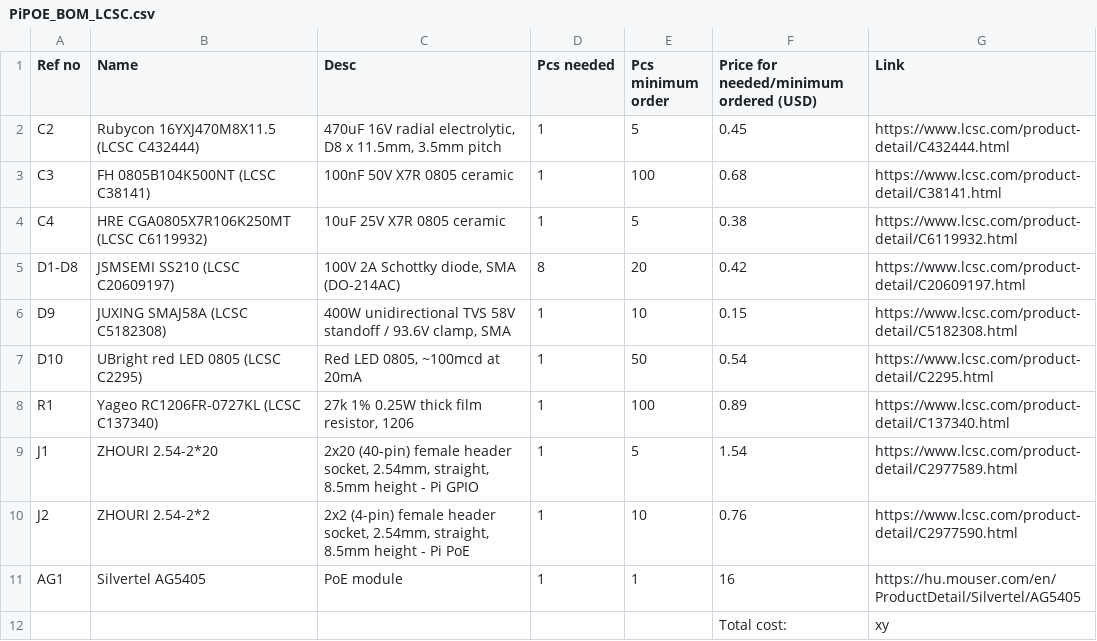
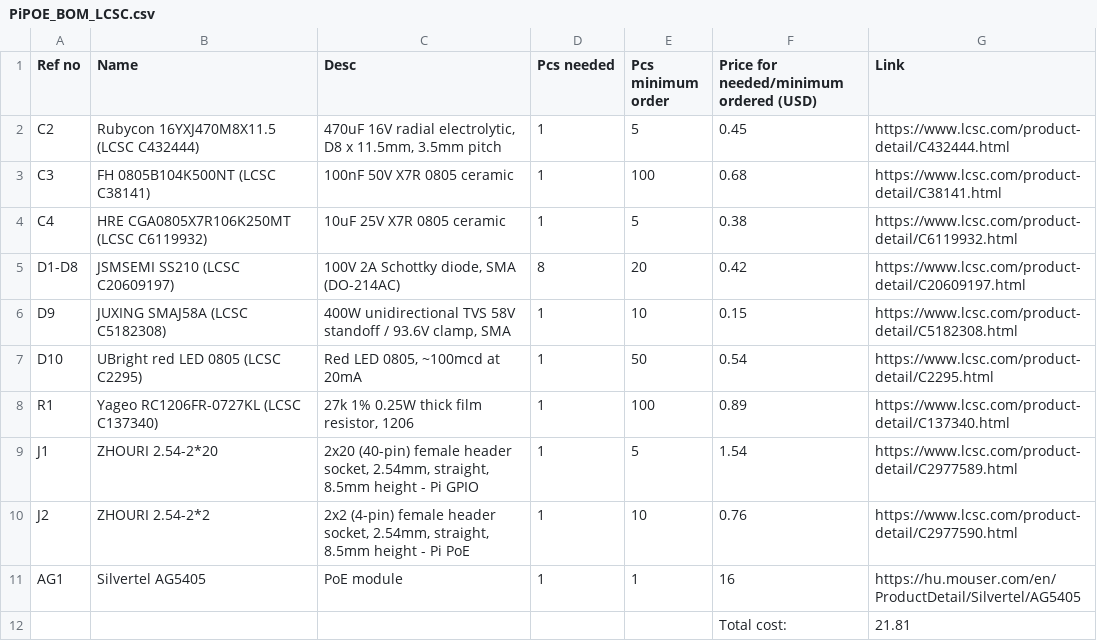
Before and after one commit to BallHamster/PiPoE, a CSV file: PiPOE_BOM_LCSC.csv, drawn as a sheet.

Commit message:
Update total cost in PiPOE_BOM_LCSC.csv

```diff
--- a/PiPOE_BOM_LCSC.csv
+++ b/PiPOE_BOM_LCSC.csv
@@ -11,2 +11,2 @@ J2,ZHOURI 2.54-2*2,"2x2 (4-pin) female header socket, 2.54mm, straight, 8.5mm he
 AG1,"Silvertel AG5405", "PoE module",1,1,16,"https://hu.mouser.com/en/ProductDetail/Silvertel/AG5405"
- , , , , ,"Total cost:",xy
+ , , , , ,"Total cost:",21.81
```
